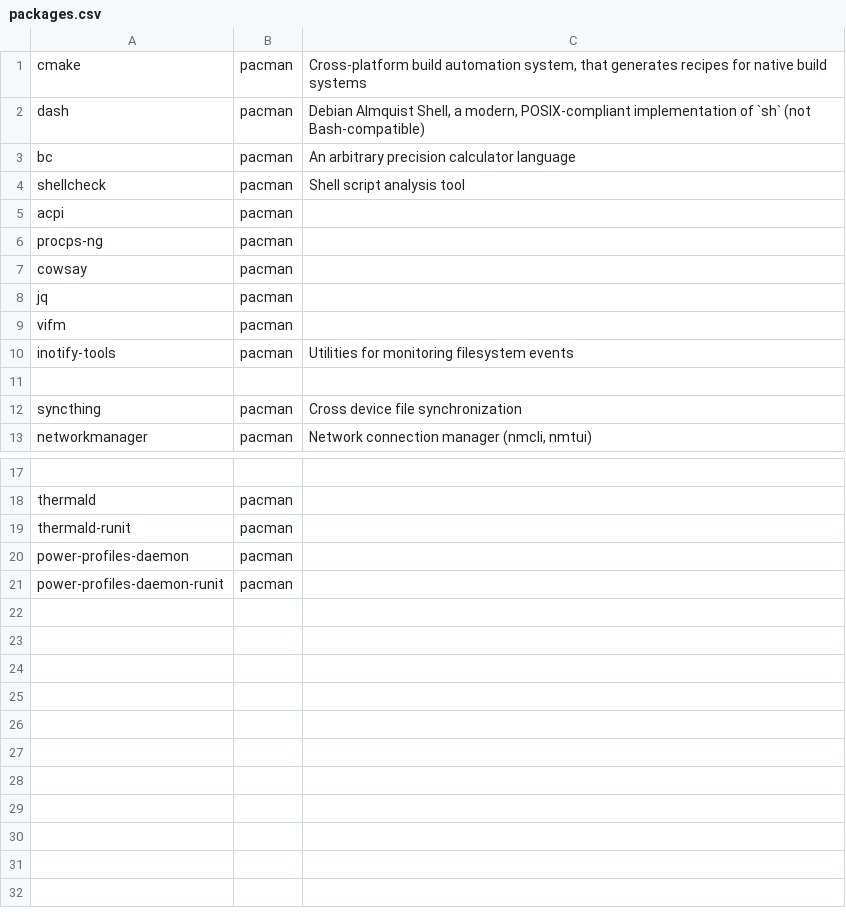
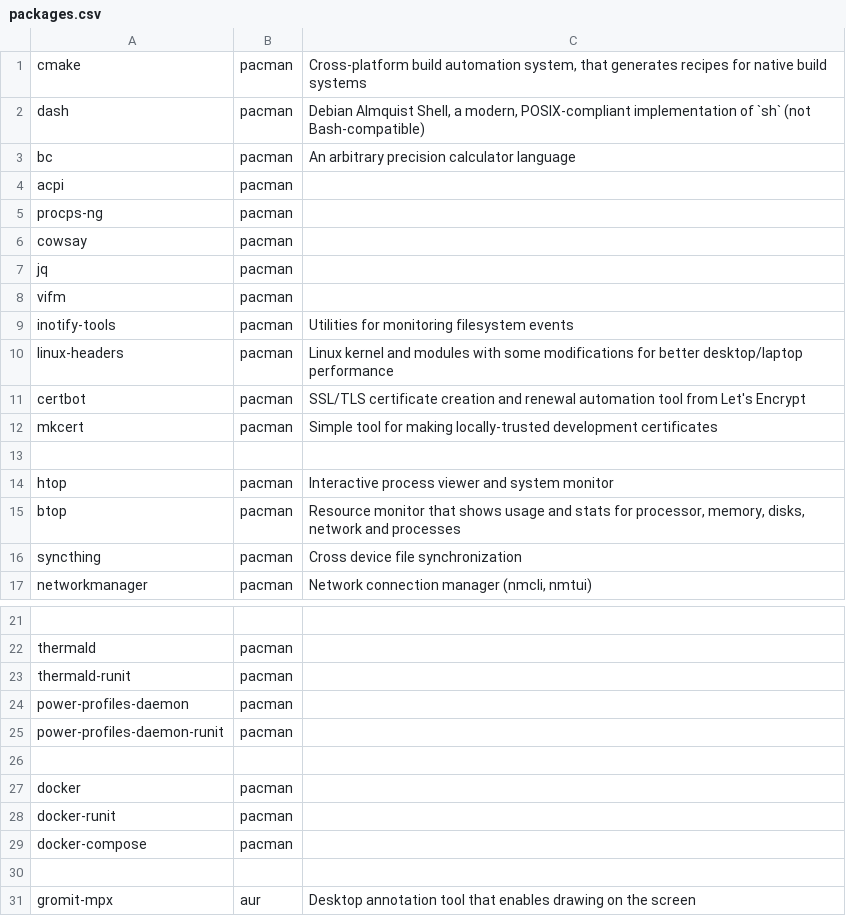
Before and after one commit to andreidmt/dotfiles, a CSV file: modules/@1_core/packages.csv, drawn as a sheet; only a part is shown, gaps mark what is left out.

Commit message:
refactor(vim): colocate `shellcheck` and `shfmt` in package list from `@1_core` module

```diff
--- a/modules/@1_core/packages.csv
+++ b/modules/@1_core/packages.csv
@@ -3,3 +3,2 @@ dash, pacman, "Debian Almquist Shell, a modern, POSIX-compliant implementation o
 bc, pacman, "An arbitrary precision calculator language"
-shellcheck, pacman, "Shell script analysis tool"
 acpi, pacman, ""
@@ -10,3 +9,8 @@ vifm, pacman, ""
 inotify-tools, pacman, "Utilities for monitoring filesystem events"
+linux-headers, pacman, "Linux kernel and modules with some modifications for better desktop/laptop performance"
+certbot, pacman, "SSL/TLS certificate creation and renewal automation tool from Let's Encrypt"
+mkcert, pacman, "Simple tool for making locally-trusted development certificates"
 
+htop, pacman, "Interactive process viewer and system monitor"
+btop, pacman, "Resource monitor that shows usage and stats for processor, memory, disks, network and processes"
 syncthing, pacman, "Cross device file synchronization"
@@ -21 +25,7 @@ power-profiles-daemon, pacman, ""
 power-profiles-daemon-runit, pacman, ""
+
+docker, pacman, ""
+docker-runit, pacman, ""
+docker-compose, pacman, ""
+
+gromit-mpx, aur, "Desktop annotation tool that enables drawing on the screen"
```
Also changed, not shown: modules/vim/packages.csv.
